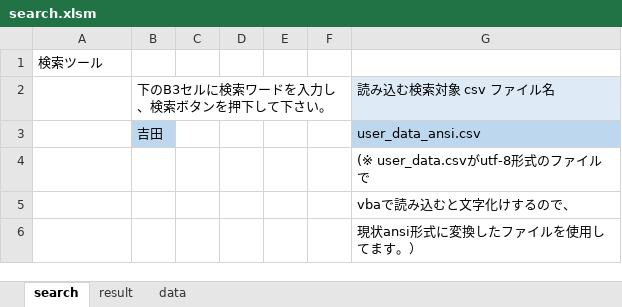
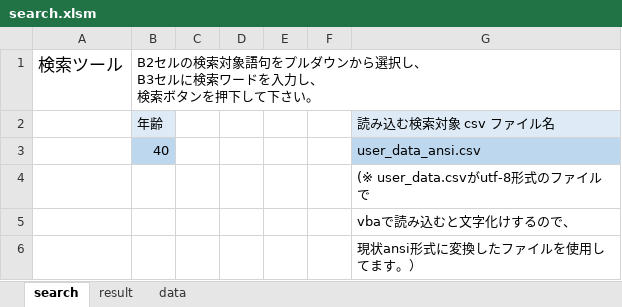
Before and after one commit to bss-nagasawa/lesson_vba, an Excel workbook: search.xlsm, sheet search, drawn as a sheet; values as stored, in another font and other column widths than the file's, no borders; charts and pictures not drawn; ↵ is a line break in a cell; the diff names each change by its address in the sheet, - before the commit and + after, or states it on an @@ line.

```diff
--- a/search.xlsm (sheet search)
+++ b/search.xlsm (sheet search)
@@ A1 text size: larger @@
-B1: (empty)
+B1: B2セルの検索対象語句をプルダウンから選択し、 ↵ B3セルに検索ワードを入力し、 ↵ 検索ボタンを押下して下さい。
-B2: 下のB3セルに検索ワードを入力し、検索ボタンを押下して下さい。
+B2: 年齢
-B2 fill: none
+B2 fill: #DEEBF7
-B3: 吉田
+B3: 40
```
Also changed, not shown: sheet result, charts or pictures.
